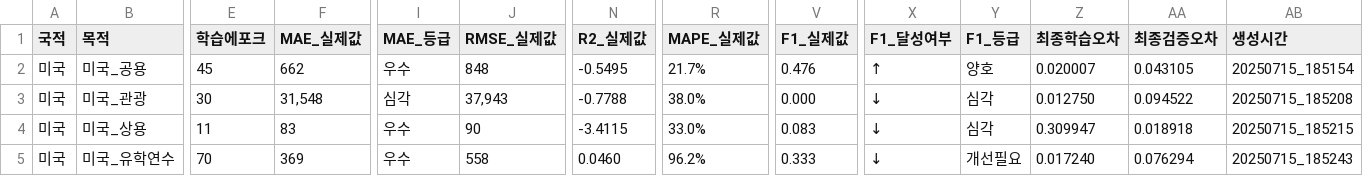
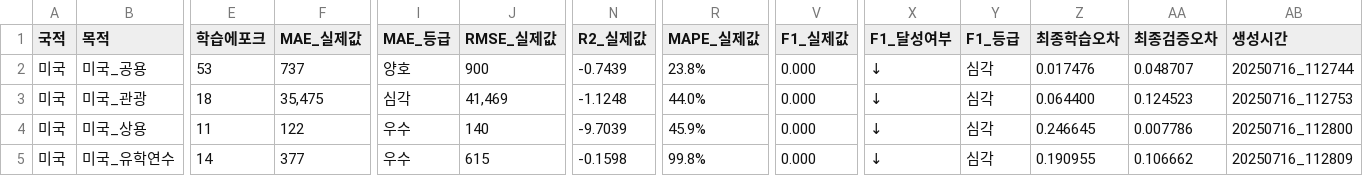
Before and after one commit to codingSsakAi/1stProject, a CSV file: jin/modeling/lstm/results/리포트.csv, drawn as a sheet; only a part is shown, gaps mark what is left out; the diff covers the shown part only; the diff names each change by its address in the sheet, - before the commit and + after, or states it on an @@ line.

Commit message:
jin : model_edit_코로나 기간 유무

```diff
--- a/jin/modeling/lstm/results/리포트.csv
+++ b/jin/modeling/lstm/results/리포트.csv
-E2 (학습에포크): 45
+E2 (학습에포크): 53
-F2 (MAE_실제값): 662
+F2 (MAE_실제값): 737
-I2 (MAE_등급): 우수
+I2 (MAE_등급): 양호
-J2 (RMSE_실제값): 848
+J2 (RMSE_실제값): 900
-N2 (R2_실제값): -0.5495
+N2 (R2_실제값): -0.7439
-R2 (MAPE_실제값): 21.7%
+R2 (MAPE_실제값): 23.8%
-V2 (F1_실제값): 0.476
+V2 (F1_실제값): 0.000
-X2 (F1_달성여부): ↑
+X2 (F1_달성여부): ↓
-Y2 (F1_등급): 양호
+Y2 (F1_등급): 심각
-Z2 (최종학습오차): 0.020007
+Z2 (최종학습오차): 0.017476
-AA2 (최종검증오차): 0.043105
+AA2 (최종검증오차): 0.048707
-AB2 (생성시간): 20250715_185154
+AB2 (생성시간): 20250716_112744
-E3 (학습에포크): 30
+E3 (학습에포크): 18
-F3 (MAE_실제값): 31,548
+F3 (MAE_실제값): 35,475
-J3 (RMSE_실제값): 37,943
+J3 (RMSE_실제값): 41,469
-N3 (R2_실제값): -0.7788
+N3 (R2_실제값): -1.1248
-R3 (MAPE_실제값): 38.0%
+R3 (MAPE_실제값): 44.0%
-Z3 (최종학습오차): 0.012750
+Z3 (최종학습오차): 0.064400
-AA3 (최종검증오차): 0.094522
+AA3 (최종검증오차): 0.124523
-AB3 (생성시간): 20250715_185208
+AB3 (생성시간): 20250716_112753
-F4 (MAE_실제값): 83
+F4 (MAE_실제값): 122
-J4 (RMSE_실제값): 90
+J4 (RMSE_실제값): 140
-N4 (R2_실제값): -3.4115
+N4 (R2_실제값): -9.7039
-R4 (MAPE_실제값): 33.0%
+R4 (MAPE_실제값): 45.9%
-V4 (F1_실제값): 0.083
+V4 (F1_실제값): 0.000
-Z4 (최종학습오차): 0.309947
+Z4 (최종학습오차): 0.246645
-AA4 (최종검증오차): 0.018918
+AA4 (최종검증오차): 0.007786
-AB4 (생성시간): 20250715_185215
+AB4 (생성시간): 20250716_112800
-E5 (학습에포크): 70
+E5 (학습에포크): 14
-F5 (MAE_실제값): 369
+F5 (MAE_실제값): 377
-J5 (RMSE_실제값): 558
+J5 (RMSE_실제값): 615
-N5 (R2_실제값): 0.0460
+N5 (R2_실제값): -0.1598
-R5 (MAPE_실제값): 96.2%
+R5 (MAPE_실제값): 99.8%
-V5 (F1_실제값): 0.333
+V5 (F1_실제값): 0.000
-Y5 (F1_등급): 개선필요
+Y5 (F1_등급): 심각
-Z5 (최종학습오차): 0.017240
+Z5 (최종학습오차): 0.190955
-AA5 (최종검증오차): 0.076294
+AA5 (최종검증오차): 0.106662
-AB5 (생성시간): 20250715_185243
+AB5 (생성시간): 20250716_112809
```
Also changed, not shown: 1 edited cell elsewhere in this file, 8 other files.
